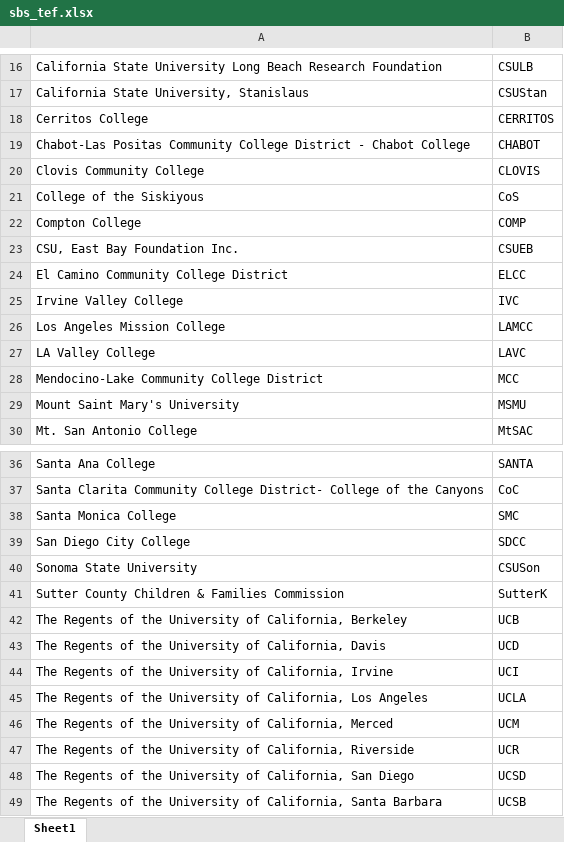
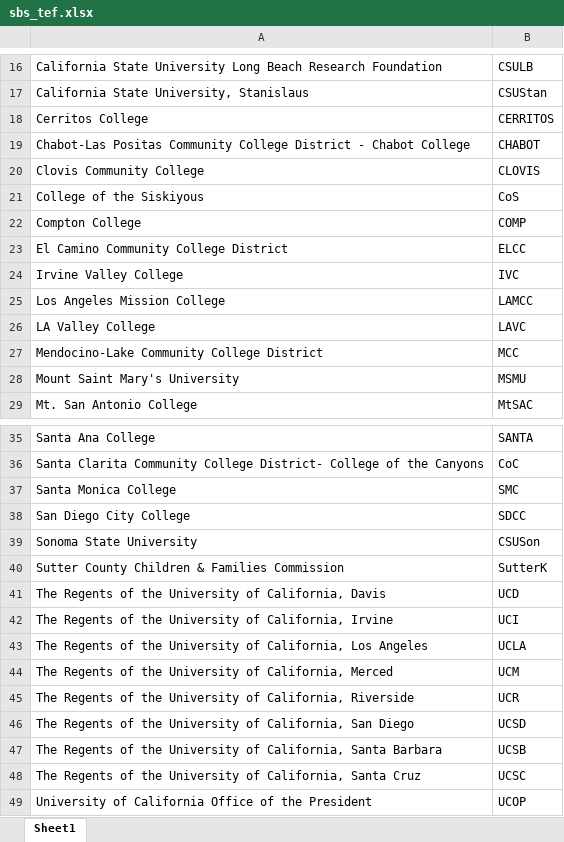
Before and after one commit to ChicoCalFresh/chc-cfo, an Excel workbook: sbs_tef.xlsx, sheet Sheet1, drawn as a sheet; only a part is shown, gaps mark what is left out; the shorter side is filled out with more unchanged rows; values as stored, in another font and other column widths than the file's, no borders; the diff names each change by its address in the sheet, - before the commit and + after, or states it on an @@ line.

```diff
--- a/sbs_tef.xlsx (sheet Sheet1)
+++ b/sbs_tef.xlsx (sheet Sheet1)
-row 23: CSU, East Bay Foundation Inc. | CSUEB
-row 42: The Regents of the University of California, Berkeley | UCB
```
Also changed, not shown: 8 other files.
